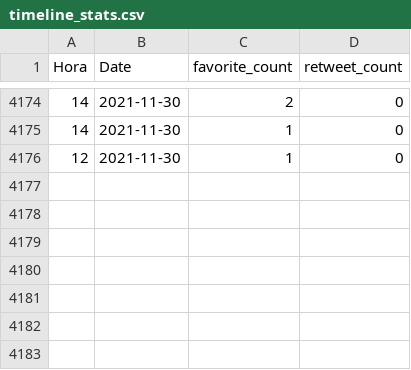
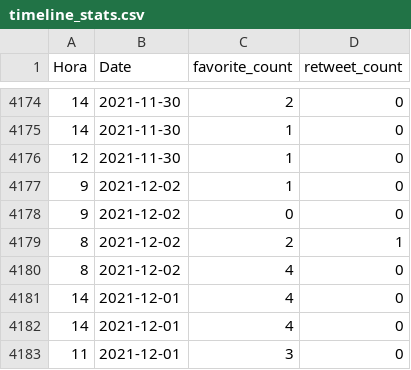
Before and after one commit to dicesAimplas/tw_dices, a CSV file: data_output/timeline_stats.csv, drawn as a sheet; only a part is shown, gaps mark what is left out; the diff names each change by its address in the sheet, - before the commit and + after, or states it on an @@ line.

```diff
--- a/data_output/timeline_stats.csv
+++ b/data_output/timeline_stats.csv
+row 4177: 9 | 2021-12-02 | 1 | 0
+row 4178: 9 | 2021-12-02 | 0 | 0
+row 4179: 8 | 2021-12-02 | 2 | 1
+row 4180: 8 | 2021-12-02 | 4 | 0
+row 4181: 14 | 2021-12-01 | 4 | 0
+row 4182: 14 | 2021-12-01 | 4 | 0
+row 4183: 11 | 2021-12-01 | 3 | 0
```
Also changed, not shown: data_output/aimplas_interactuers.csv, 2 other files.
